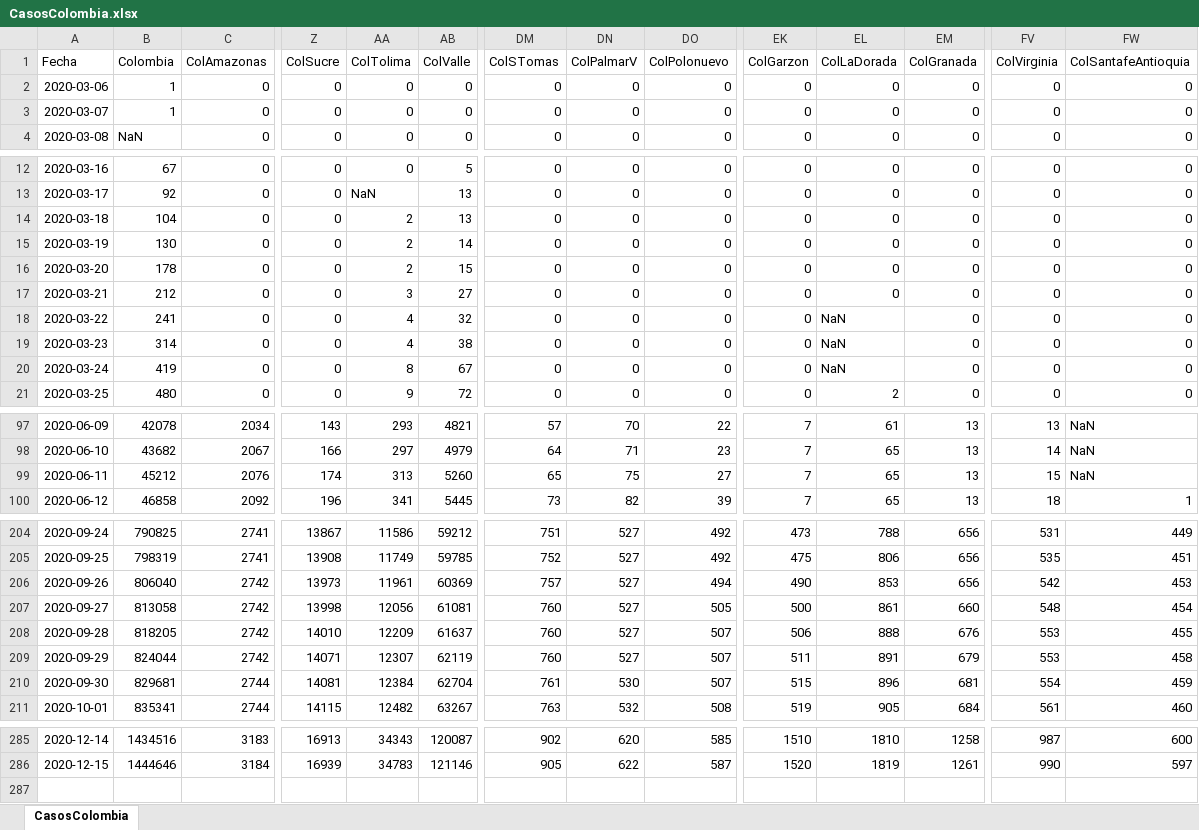
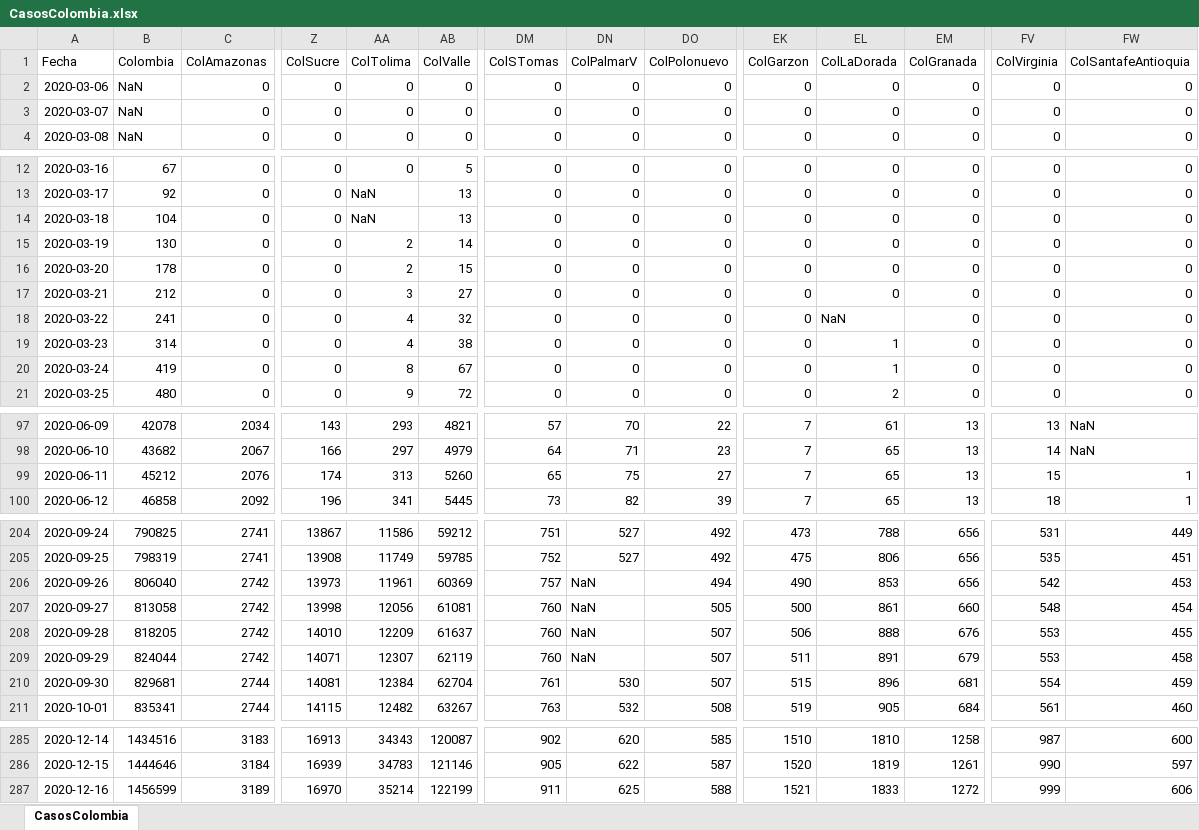
Before and after one commit to 1Alacer/covid, an Excel workbook: CasosColombia.xlsx, sheet CasosColombia, drawn as a sheet; only a part is shown, gaps mark what is left out; values as stored, in another font and other column widths than the file's, no borders; rows hold the shown columns only; the diff covers the shown part only; the diff names each change by its address in the sheet, - before the commit and + after, or states it on an @@ line.

```diff
--- a/CasosColombia.xlsx (sheet CasosColombia)
+++ b/CasosColombia.xlsx (sheet CasosColombia)
-B2:B3 (Colombia): 1
+B2:B3 (Colombia): NaN
-AA14 (ColTolima): 2
+AA14 (ColTolima): NaN
-EL19:EL20 (ColLaDorada): NaN
+EL19:EL20 (ColLaDorada): 1
-FW99 (ColSantafeAntioquia): NaN
+FW99 (ColSantafeAntioquia): 1
-DN206:DN209 (ColPalmarV): 527
+DN206:DN209 (ColPalmarV): NaN
+row 287: 2020-12-16 | 1456599 | 3189 | 16970 | 35214 | 122199 | 911 | 625 | 588 | 1521 | 1833 | 1272 | 999 | 606
```
Also changed, not shown: 2 edited cells elsewhere in this sheet, 1 other file.
